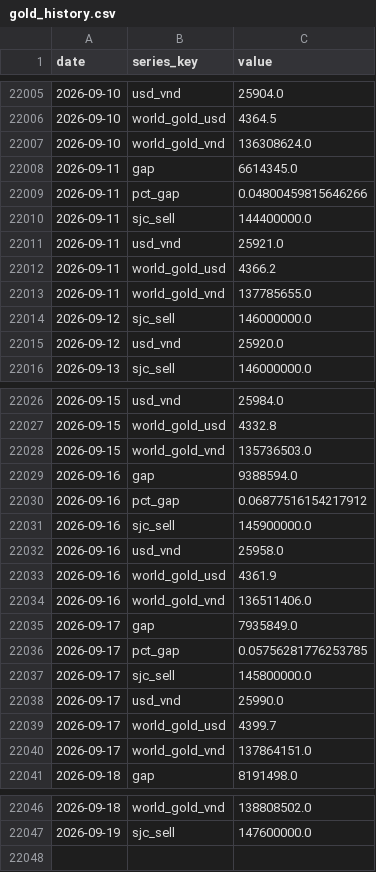
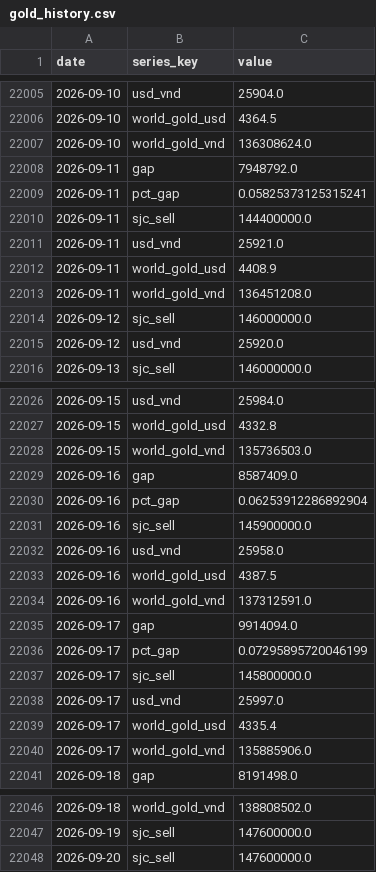
Before and after one commit to BrosPartners/liquidity-crawler, a CSV file: data/gold_history.csv, drawn as a sheet; only a part is shown, gaps mark what is left out.

```diff
--- a/data/gold_history.csv
+++ b/data/gold_history.csv
@@ -22007,8 +22007,8 @@ date,series_key,value
 2026-09-10,world_gold_vnd,136308624.0
-2026-09-11,gap,6614345.0
-2026-09-11,pct_gap,0.04800459815646266
+2026-09-11,gap,7948792.0
+2026-09-11,pct_gap,0.05825373125315241
 2026-09-11,sjc_sell,144400000.0
 2026-09-11,usd_vnd,25921.0
-2026-09-11,world_gold_usd,4366.2
-2026-09-11,world_gold_vnd,137785655.0
+2026-09-11,world_gold_usd,4408.9
+2026-09-11,world_gold_vnd,136451208.0
 2026-09-12,sjc_sell,146000000.0
@@ -22028,14 +22028,14 @@ date,series_key,value
 2026-09-15,world_gold_vnd,135736503.0
-2026-09-16,gap,9388594.0
-2026-09-16,pct_gap,0.06877516154217912
+2026-09-16,gap,8587409.0
+2026-09-16,pct_gap,0.06253912286892904
 2026-09-16,sjc_sell,145900000.0
 2026-09-16,usd_vnd,25958.0
-2026-09-16,world_gold_usd,4361.9
-2026-09-16,world_gold_vnd,136511406.0
-2026-09-17,gap,7935849.0
-2026-09-17,pct_gap,0.05756281776253785
+2026-09-16,world_gold_usd,4387.5
+2026-09-16,world_gold_vnd,137312591.0
+2026-09-17,gap,9914094.0
+2026-09-17,pct_gap,0.07295895720046199
 2026-09-17,sjc_sell,145800000.0
-2026-09-17,usd_vnd,25990.0
-2026-09-17,world_gold_usd,4399.7
-2026-09-17,world_gold_vnd,137864151.0
+2026-09-17,usd_vnd,25997.0
+2026-09-17,world_gold_usd,4335.4
+2026-09-17,world_gold_vnd,135885906.0
 2026-09-18,gap,8191498.0
@@ -22047 +22047,2 @@ date,series_key,value
 2026-09-19,sjc_sell,147600000.0
+2026-09-20,sjc_sell,147600000.0
```
Also changed, not shown: 2 other files.
